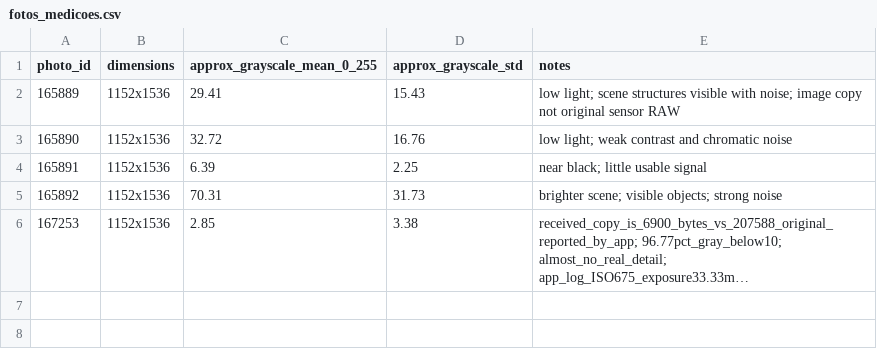
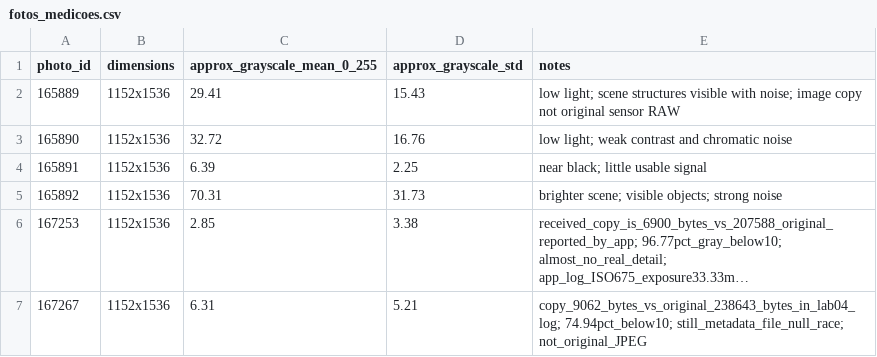
Before and after one commit to vitorsantana1574/Vision, a CSV file: RESULTADOS/fotos_medicoes.csv, drawn as a sheet; long unchanged cells end in …; the diff names each change by its address in the sheet, - before the commit and + after, or states it on an @@ line.

Commit message:
Adicionar métricas verificadas Lab 0.4 dos quatro MP4 e foto compartilhada sem guardar mídia

```diff
--- a/RESULTADOS/fotos_medicoes.csv
+++ b/RESULTADOS/fotos_medicoes.csv
+row 7: 167267 | 1152x1536 | 6.31 | 5.21 | copy_9062_bytes_vs_original_238643_bytes_in_lab04_log; 74.94pct_below10; still_metadata_file_null_race; not_original_JPEG
```
